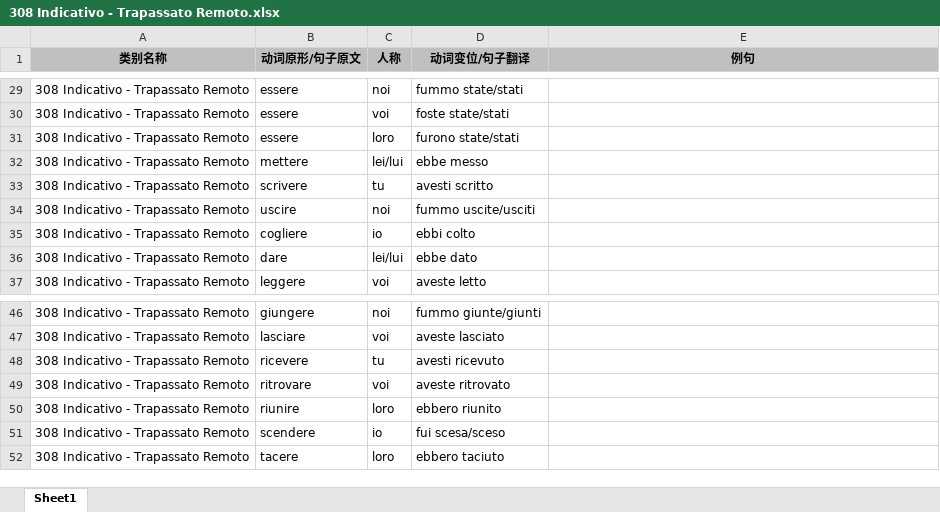
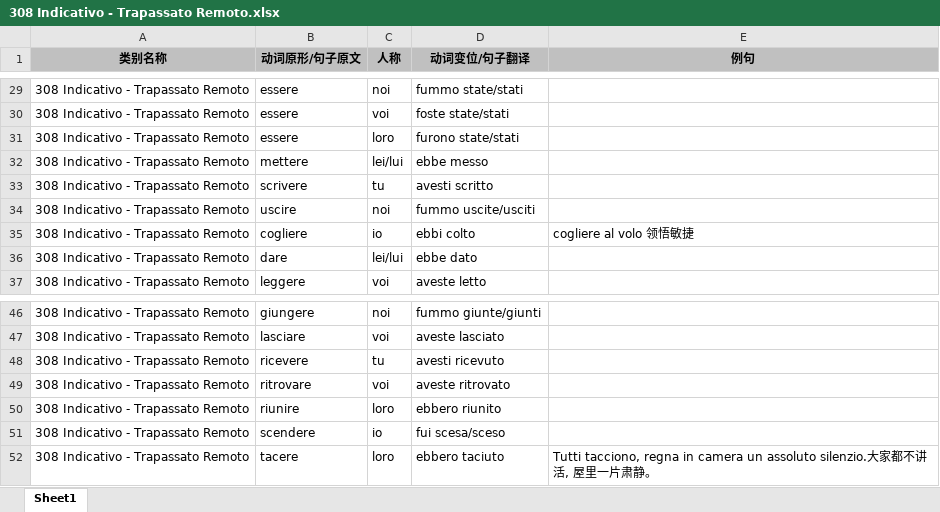
Before and after one commit to wechiwin/quiz-mini-springboot, an Excel workbook: excel/308 Indicativo - Trapassato Remoto.xlsx, sheet Sheet1, drawn as a sheet; only a part is shown, gaps mark what is left out; values as stored, in another font and other column widths than the file's, no borders; the diff names each change by its address in the sheet, - before the commit and + after, or states it on an @@ line.

```diff
--- a/excel/308 Indicativo - Trapassato Remoto.xlsx (sheet Sheet1)
+++ b/excel/308 Indicativo - Trapassato Remoto.xlsx (sheet Sheet1)
-E35 (例句): (empty)
+E35 (例句): cogliere al volo 领悟敏捷
-E52 (例句): (empty)
+E52 (例句): Tutti tacciono, regna in camera un assoluto silenzio.大家都不讲活, 屋里一片肃静。
```
Also changed, not shown: excel/302 Indicativo - Passato Prossimo.xlsx, 7 other files.
